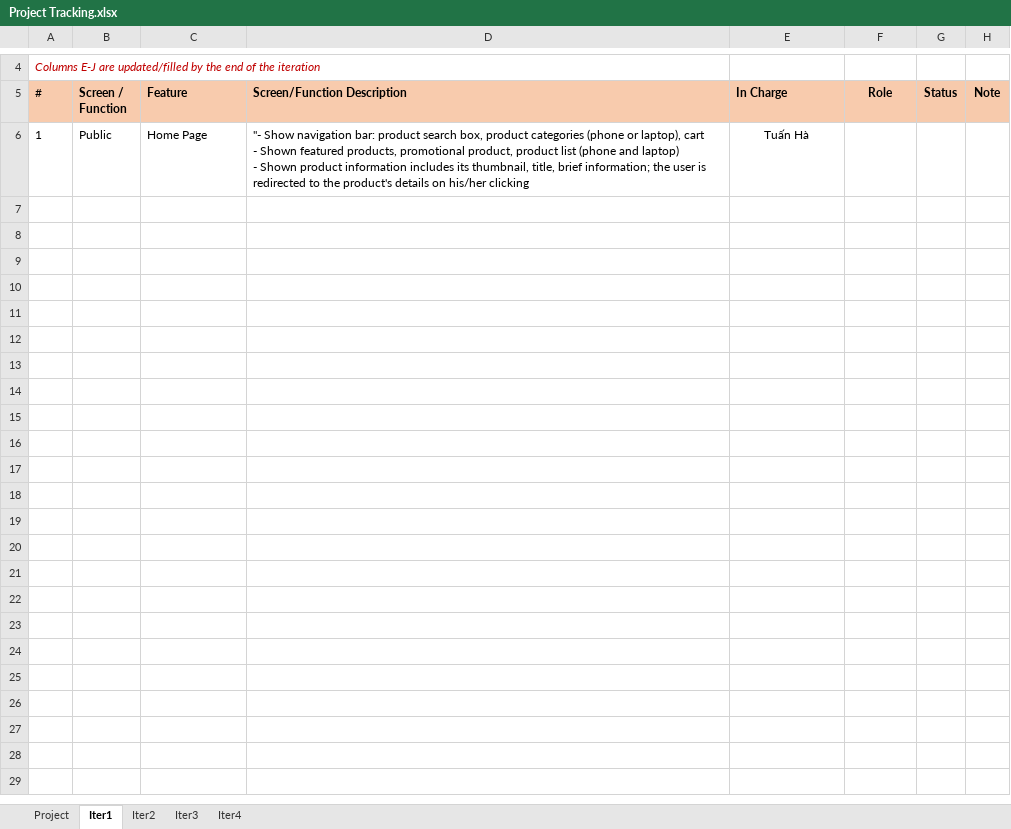
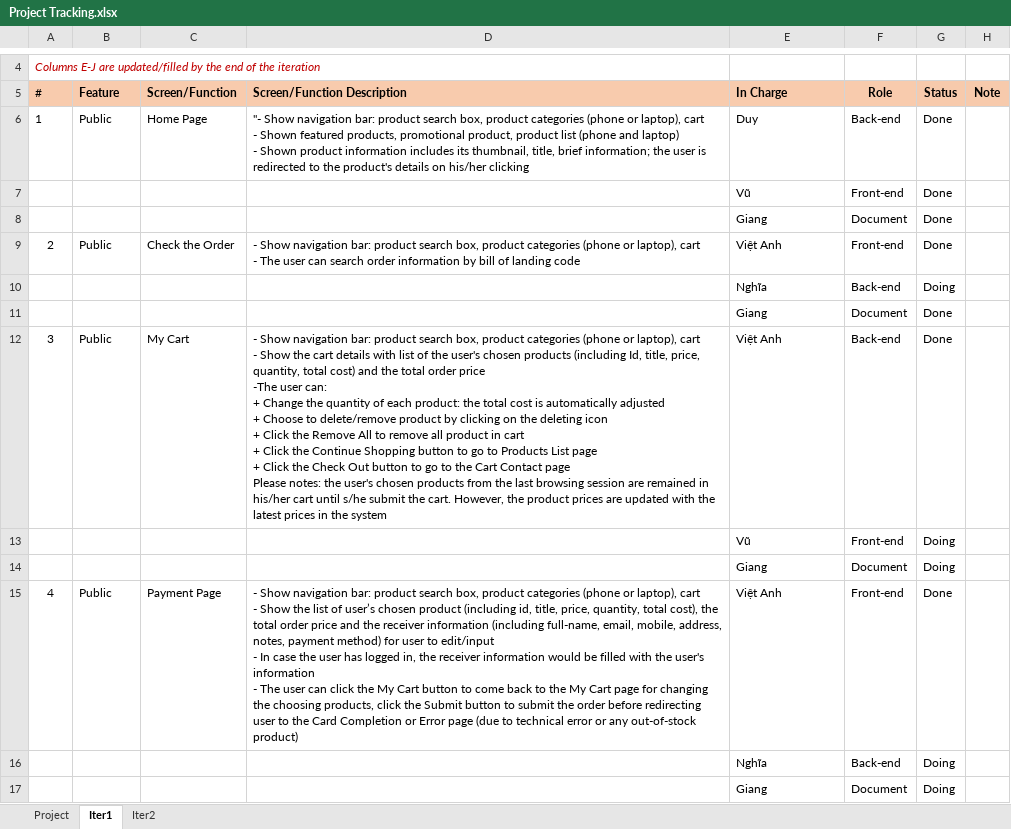
Before and after one commit to VuHwangg/SWP391-SalesWebsiteProject, an Excel workbook: document/Project Tracking.xlsx, sheet Iter1, drawn as a sheet; only a part is shown, gaps mark what is left out; values as stored, in another font and other column widths than the file's, no borders; ↵ is a line break in a cell; the diff covers the shown part only; the diff names each change by its address in the sheet, - before the commit and + after, or states it on an @@ line.

Commit message:
update document

```diff
--- a/document/Project Tracking.xlsx (sheet Iter1)
+++ b/document/Project Tracking.xlsx (sheet Iter1)
-sheet tab: Iter3
-sheet tab: Iter4
-B5: Screen / Function
+B5: Feature
-C5: Feature
+C5: Screen/Function
-E6 (In Charge): Tuấn Hà
+E6 (In Charge): Duy
-E6 alignment: center
+E6 alignment: left
-F6 (Role): (empty)
+F6 (Role): Back-end
-G6 (Status): (empty)
+G6 (Status): Done
+row 7:  |  |  |  | Vũ | Front-end | Done
+row 8:  |  |  |  | Giang | Document | Done
+row 9: 2 | Public | Check the Order | - Show navigation bar: product search box, product categories (phone or laptop), cart ↵ - The user can search order information by bill of landing code | Việt Anh | Front-end | Done
+row 10:  |  |  |  | Nghĩa | Back-end | Doing
+row 11:  |  |  |  | Giang | Document | Done
+row 12: 3 | Public | My Cart | - Show navigation bar: product search box, product categories (phone or laptop), cart ↵ - Show the cart details with list of the user's chosen products (including Id, title, price, quantity, total cost) and the total order price ↵ -The user can: ↵ + Change the quantity of each product: the total cost is automatically adjusted ↵ + Choose to delete/remove product by clicking on the deleting icon ↵ + Click the Remove All to remove all product in cart ↵ + Click the Continue Shopping button to go to Products List page ↵ + Click the Check Out button to go to the Cart Contact page ↵ Please notes: the user's chosen products from the last browsing session are remained in his/her cart until s/he submit the cart. However, the product prices are updated with the latest prices in the system | Việt Anh | Back-end | Done
+row 13:  |  |  |  | Vũ | Front-end | Doing
+row 14:  |  |  |  | Giang | Document | Doing
+row 15: 4 | Public | Payment Page | - Show navigation bar: product search box, product categories (phone or laptop), cart ↵ - Show the list of user’s chosen product (including id, title, price, quantity, total cost), the total order price and the receiver information (including full-name, email, mobile, address, notes, payment method) for user to edit/input ↵ - In case the user has logged in, the receiver information would be filled with the user's information ↵ - The user can click the My Cart button to come back to the My Cart page for changing the choosing products, click the Submit button to submit the order before redirecting user to the Card Completion or Error page (due to technical error or any out-of-stock product) | Việt Anh | Front-end | Done
+row 16:  |  |  |  | Nghĩa | Back-end | Doing
+row 17:  |  |  |  | Giang | Document | Doing
```
Also changed, not shown: 12 added rows elsewhere in this sheet, sheet Iter2, sheet Project, formulas that keep their value, 3 other files.
